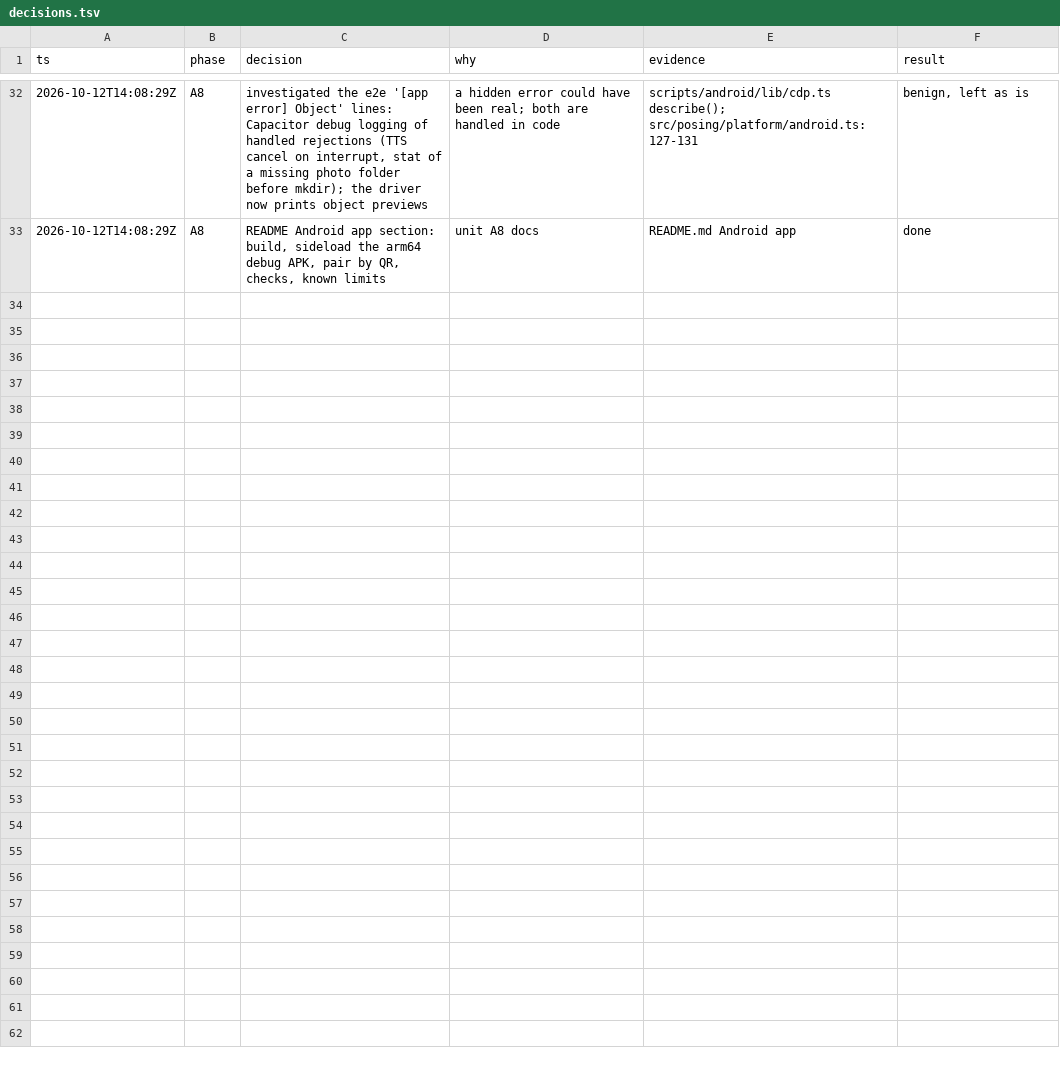
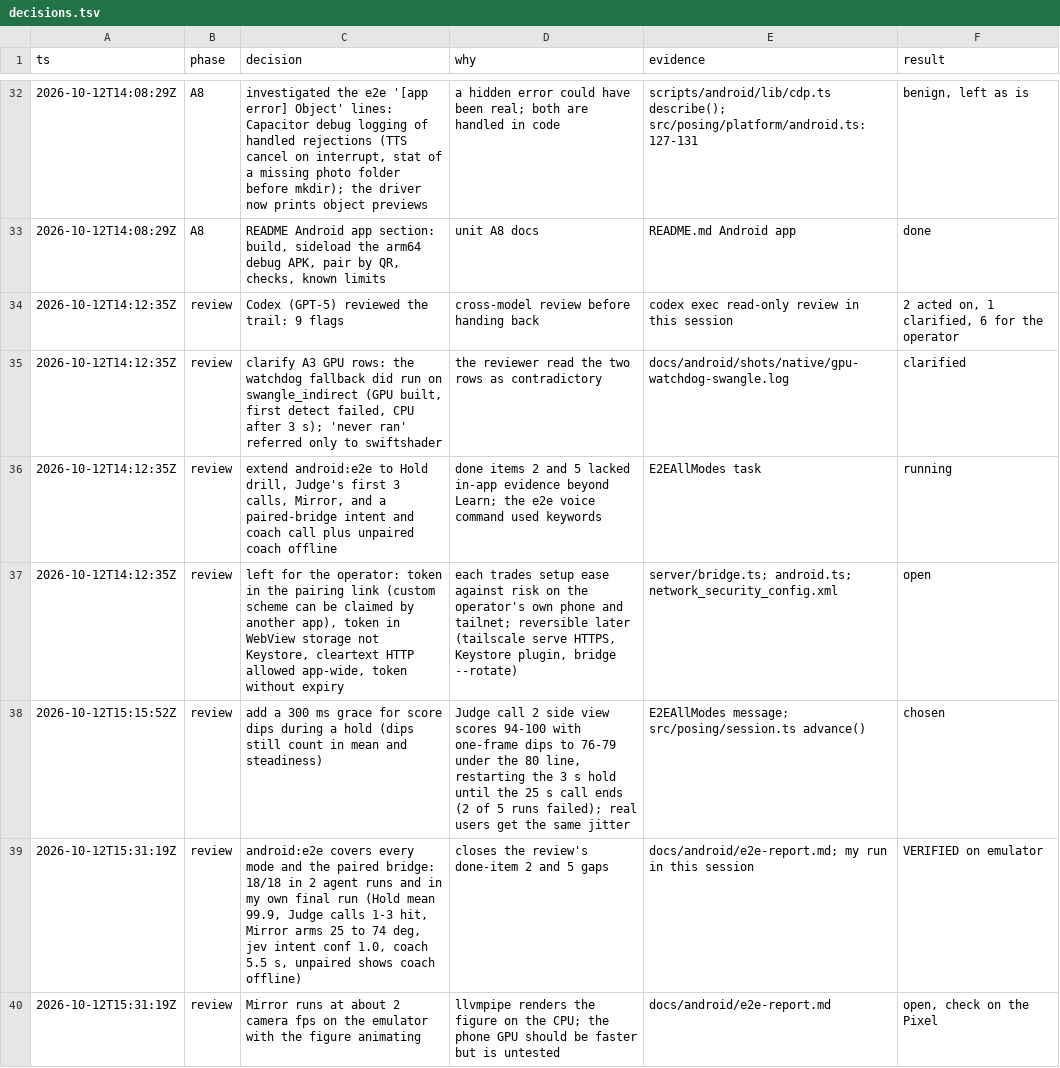
Before and after one commit to drbeefsupreme/bodyhack-infinity, a TSV file: docs/android/decisions.tsv, drawn as a sheet; only a part is shown, gaps mark what is left out; the diff names each change by its address in the sheet, - before the commit and + after, or states it on an @@ line.

Commit message:
Cover every mode and the paired desktop bridge in the Android e2e

```diff
--- a/docs/android/decisions.tsv
+++ b/docs/android/decisions.tsv
+row 34: 2026-10-12T14:12:35Z | review | Codex (GPT-5) reviewed the trail: 9 flags | cross-model review before handing back | codex exec read-only review in this session | 2 acted on, 1 clarified, 6 for the operator
+row 35: 2026-10-12T14:12:35Z | review | clarify A3 GPU rows: the watchdog fallback did run on swangle_indirect (GPU built, first detect failed, CPU after 3 s); 'never ran' referred only to swiftshader | the reviewer read the two rows as contradictory | docs/android/shots/native/gpu-watchdog-swangle.log | clarified
+row 36: 2026-10-12T14:12:35Z | review | extend android:e2e to Hold drill, Judge's first 3 calls, Mirror, and a paired-bridge intent and coach call plus unpaired coach offline | done items 2 and 5 lacked in-app evidence beyond Learn; the e2e voice command used keywords | E2EAllModes task | running
+row 37: 2026-10-12T14:12:35Z | review | left for the operator: token in the pairing link (custom scheme can be claimed by another app), token in WebView storage not Keystore, cleartext HTTP allowed app-wide, token without expiry | each trades setup ease against risk on the operator's own phone and tailnet; reversible later (tailscale serve HTTPS, Keystore plugin, bridge --rotate) | server/bridge.ts; android.ts; network_security_config.xml | open
+row 38: 2026-10-12T15:15:52Z | review | add a 300 ms grace for score dips during a hold (dips still count in mean and steadiness) | Judge call 2 side view scores 94-100 with one-frame dips to 76-79 under the 80 line, restarting the 3 s hold until the 25 s call ends (2 of 5 runs failed); real users get the same jitter | E2EAllModes message; src/posing/session.ts advance() | chosen
+row 39: 2026-10-12T15:31:19Z | review | android:e2e covers every mode and the paired bridge: 18/18 in 2 agent runs and in my own final run (Hold mean 99.9, Judge calls 1-3 hit, Mirror arms 25 to 74 deg, jev intent conf 1.0, coach 5.5 s, unpaired shows coach offline) | closes the review's done-item 2 and 5 gaps | docs/android/e2e-report.md; my run in this session | VERIFIED on emulator
+row 40: 2026-10-12T15:31:19Z | review | Mirror runs at about 2 camera fps on the emulator with the figure animating | llvmpipe renders the figure on the CPU; the phone GPU should be faster but is untested | docs/android/e2e-report.md | open, check on the Pixel
```
Also changed, not shown: 7 other files.
